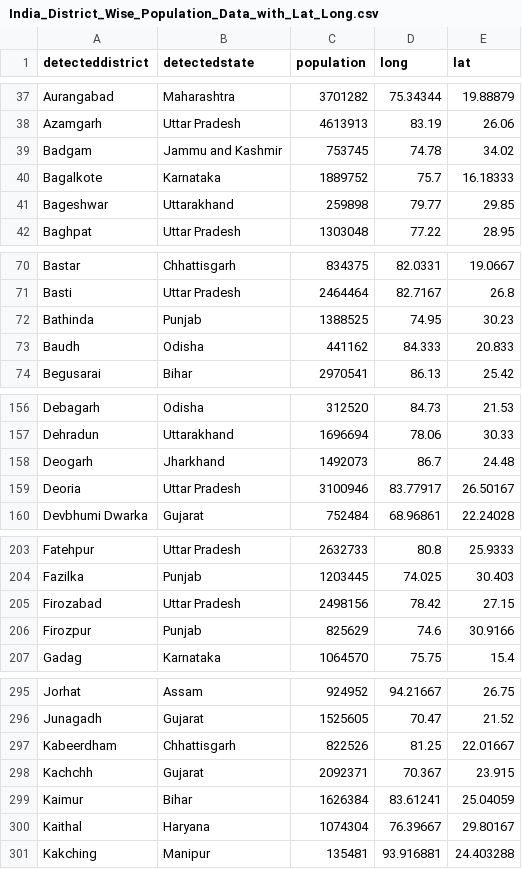
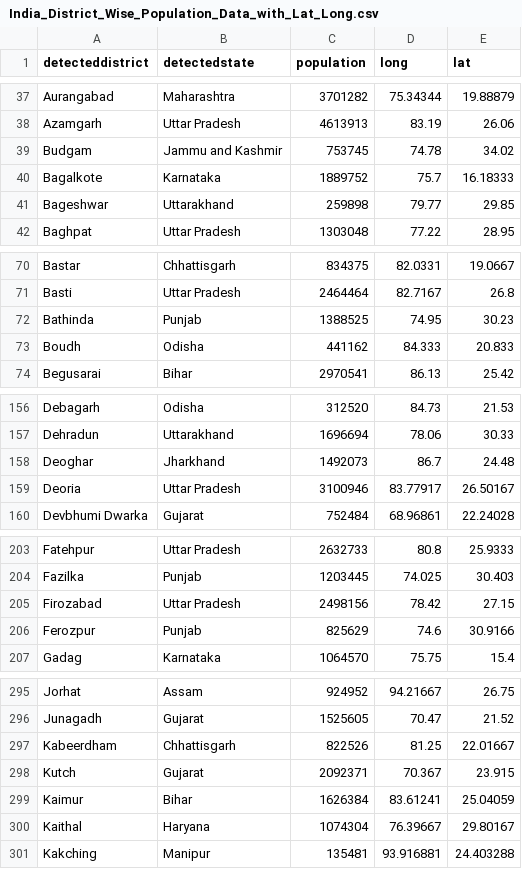
Before and after one commit to swarna-kpaul/indiacovidforecast, a CSV file: data/India_District_Wise_Population_Data_with_Lat_Long.csv, drawn as a sheet; only a part is shown, gaps mark what is left out; the diff covers the shown part only.

Commit message:
Add files via upload

```diff
--- a/data/India_District_Wise_Population_Data_with_Lat_Long.csv
+++ b/data/India_District_Wise_Population_Data_with_Lat_Long.csv
@@ -38,3 +38,3 @@ Aurangabad,Maharashtra,3701282,75.34344,19.88879
 Azamgarh,Uttar Pradesh,4613913,83.19,26.06
-Badgam,Jammu and Kashmir,753745,74.78,34.02
+Budgam,Jammu and Kashmir,753745,74.78,34.02
 Bagalkote,Karnataka,1889752,75.7,16.18333
@@ -72,3 +72,3 @@ Basti,Uttar Pradesh,2464464,82.7167,26.8
 Bathinda,Punjab,1388525,74.95,30.23
-Baudh,Odisha,441162,84.333,20.833
+Boudh,Odisha,441162,84.333,20.833
 Begusarai,Bihar,2970541,86.13,25.42
@@ -157,3 +157,3 @@ Debagarh,Odisha,312520,84.73,21.53
 Dehradun,Uttarakhand,1696694,78.06,30.33
-Deogarh,Jharkhand,1492073,86.7,24.48
+Deoghar,Jharkhand,1492073,86.7,24.48
 Deoria,Uttar Pradesh,3100946,83.77917,26.50167
@@ -205,3 +205,3 @@ Fazilka ,Punjab,1203445,74.025,30.403
 Firozabad,Uttar Pradesh,2498156,78.42,27.15
-Firozpur,Punjab,825629,74.6,30.9166
+Ferozpur,Punjab,825629,74.6,30.9166
 Gadag,Karnataka,1064570,75.75,15.4
@@ -297,3 +297,3 @@ Junagadh,Gujarat,1525605,70.47,21.52
 Kabeerdham ,Chhattisgarh,822526,81.25,22.01667
-Kachchh,Gujarat,2092371,70.367,23.915
+Kutch,Gujarat,2092371,70.367,23.915
 Kaimur,Bihar,1626384,83.61241,25.04059
```
Also changed, not shown: 1 edited cell elsewhere in this file.
